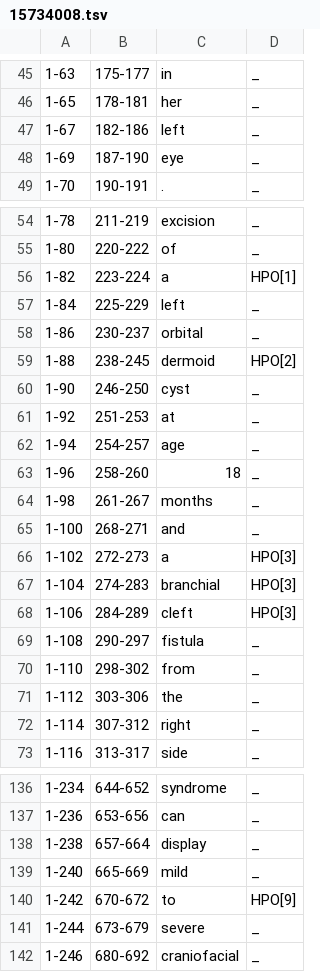
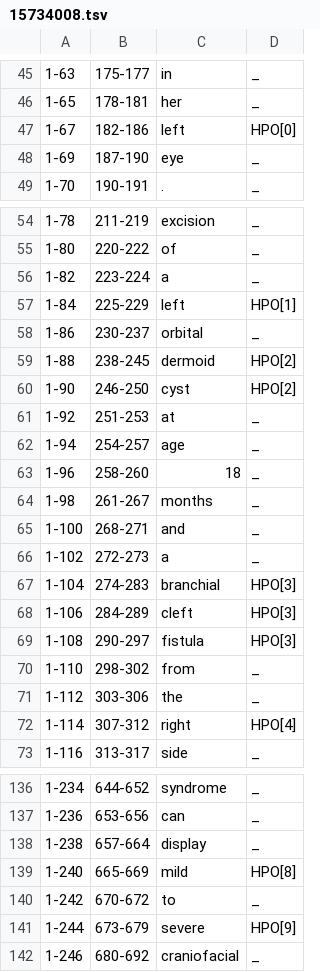
Before and after one commit to lasigeBioTM/HPO_Crowd_Annotation_Experiment, a TSV file: mer_annotations_webanno/annotations/15734008.tsv, drawn as a sheet; only a part is shown, gaps mark what is left out; the diff covers the shown part only.

```diff
--- a/mer_annotations_webanno/annotations/15734008.tsv
+++ b/mer_annotations_webanno/annotations/15734008.tsv
@@ -46,3 +46,3 @@
 1-65	178-181	her	_
-1-67	182-186	left	_
+1-67	182-186	left	HPO[0]
 1-69	187-190	eye	_
@@ -55,7 +55,7 @@
 1-80	220-222	of	_
-1-82	223-224	a	HPO[1]
-1-84	225-229	left	_
+1-82	223-224	a	_
+1-84	225-229	left	HPO[1]
 1-86	230-237	orbital	_
 1-88	238-245	dermoid	HPO[2]
-1-90	246-250	cyst	_
+1-90	246-250	cyst	HPO[2]
 1-92	251-253	at	_
@@ -65,9 +65,9 @@
 1-100	268-271	and	_
-1-102	272-273	a	HPO[3]
+1-102	272-273	a	_
 1-104	274-283	branchial	HPO[3]
 1-106	284-289	cleft	HPO[3]
-1-108	290-297	fistula	_
+1-108	290-297	fistula	HPO[3]
 1-110	298-302	from	_
 1-112	303-306	the	_
-1-114	307-312	right	_
+1-114	307-312	right	HPO[4]
 1-116	313-317	side	_
@@ -138,5 +138,5 @@
 1-238	657-664	display	_
-1-240	665-669	mild	_
-1-242	670-672	to	HPO[9]
-1-244	673-679	severe	_
+1-240	665-669	mild	HPO[8]
+1-242	670-672	to	_
+1-244	673-679	severe	HPO[9]
 1-246	680-692	craniofacial	_
```
Also changed, not shown: 5 edited cells elsewhere in this file, mer_annotations/annotations/7747758.tsv, mer_annotations/annotations/9096761.tsv, 32 other files.
